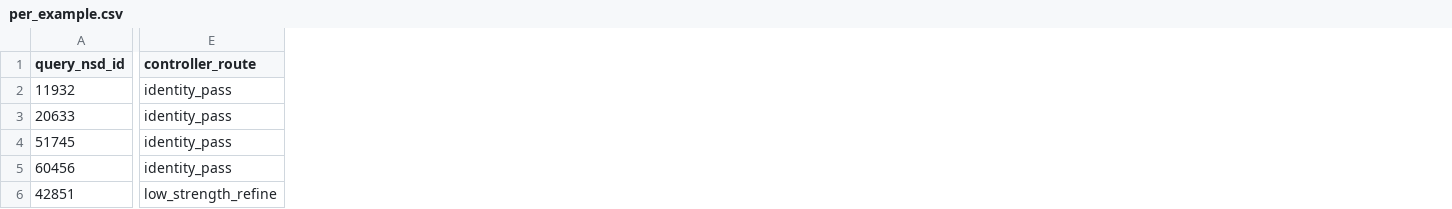
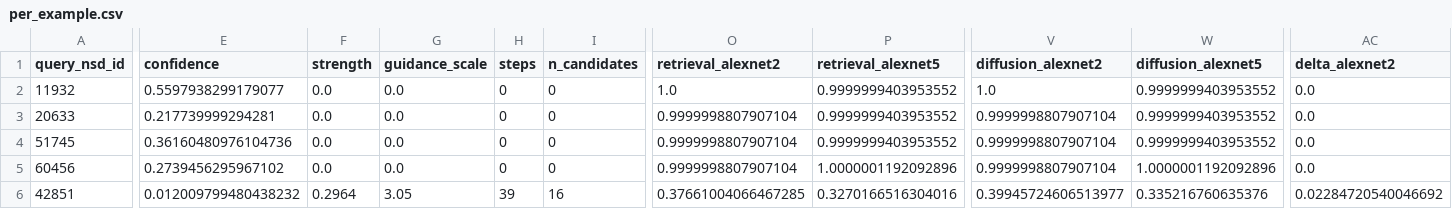
Before and after one commit to toniIepure25/FMRI2images, a CSV file: experimental_results/reconstruction_triple/per_example.csv, drawn as a sheet; only a part is shown, gaps mark what is left out; removed rows and columns are numbered as before the commit, all else as after; the diff covers the shown part only; the diff names each change by its address in the sheet, - before the commit and + after, or states it on an @@ line.

Commit message:
Audit + polish CLIP-conditioned diffusion add-on
Diffusion upgrade landed in run_triple_reconstruction.py (CLIP-conditioned
img2img, best-of-16 candidate selection, uncertainty-aware strength, AlexNet-2
and AlexNet-5 metrics). New numbers in chapter 5 are sourced from
experimental_results/reconstruction_triple/metrics_summary.json (verbatim).

Audit fixes:
- Soften "meaningful step beyond empty-prompt refinement" to "different
  operating point on the fidelity-versus-exploration trade-off". The new
  pipeline is methodologically more meaningful (brain signal now conditions
  generation, not just retrieval) but the per-metric outcome is mixed:
  +PSNR/+AlexNet-2 vs -SSIM/-LPIPS/-CLIP-I/-AlexNet-5.
- Fix misleading "near-good follows the same pattern with weaker gains";
  near-good actually has the largest CLIP-I and SSIM regressions of the three
  buckets. Now stated explicitly.
- Add median delta column to Table 5.5 so the reader can see that the PSNR
  gain is outlier-driven (mean +0.138 dB vs median +0.046) and the LPIPS
  regression is larger on the median (+0.044) than on the mean (+0.012).
- Define AlexNet(2) and AlexNet(5) metrics in chapter 2 (was undefined).
- Document the confidence-score formula (CSLS top-1 vs top-2 margin) for the
  uncertainty-aware strength schedule.
- Update abstract to mention CLIP conditioning, best-of-16, and the
  low-level-vs-semantic trade-off.
- Add IP-Adapter (Tier 4 cancelled) to chapter 6 future-work list.

Artifact cleanup:
- Old empty-prompt artifacts moved to
  experimental_results/reconstruction_triple/_baseline_empty_prompt/ with a
  README explaining what they are.
- Canonical metrics_summary.json / per_example.csv now contain the
  CLIP-conditioned best-of-16 results (method == clip_conditioned_best_of_n_ua_strength).

PDF: 60 pages, 0 errors, 21 overfulls.

```diff
--- a/experimental_results/reconstruction_triple/per_example.csv
+++ b/experimental_results/reconstruction_triple/per_example.csv
-column E (controller_route), rows 2-6: identity_pass | identity_pass | identity_pass | identity_pass | low_strength_refine
+column E (confidence), rows 2-6: 0.5597938299179077 | 0.217739999294281 | 0.36160480976104736 | 0.2739456295967102 | 0.012009799480438232
+column F (strength), rows 2-6: 0.0 | 0.0 | 0.0 | 0.0 | 0.2964
+column G (guidance_scale), rows 2-6: 0.0 | 0.0 | 0.0 | 0.0 | 3.05
+column H (steps), rows 2-6: 0 | 0 | 0 | 0 | 39
+column I (n_candidates), rows 2-6: 0 | 0 | 0 | 0 | 16
+column O (retrieval_alexnet2), rows 2-6: 1.0 | 0.9999998807907104 | 0.9999998807907104 | 0.9999998807907104 | 0.37661004066467285
+column P (retrieval_alexnet5), rows 2-6: 0.9999999403953552 | 0.9999999403953552 | 0.9999999403953552 | 1.0000001192092896 | 0.3270166516304016
+column V (diffusion_alexnet2), rows 2-6: 1.0 | 0.9999998807907104 | 0.9999998807907104 | 0.9999998807907104 | 0.39945724606513977
+column W (diffusion_alexnet5), rows 2-6: 0.9999999403953552 | 0.9999999403953552 | 0.9999999403953552 | 1.0000001192092896 | 0.335216760635376
+column AC (delta_alexnet2), rows 2-6: 0.0 | 0.0 | 0.0 | 0.0 | 0.02284720540046692
```
Also changed, not shown: 1 added column and 142 edited cells elsewhere in this file, experimental_results/reconstruction_triple/selected_examples_triple.csv, 12 other files.
